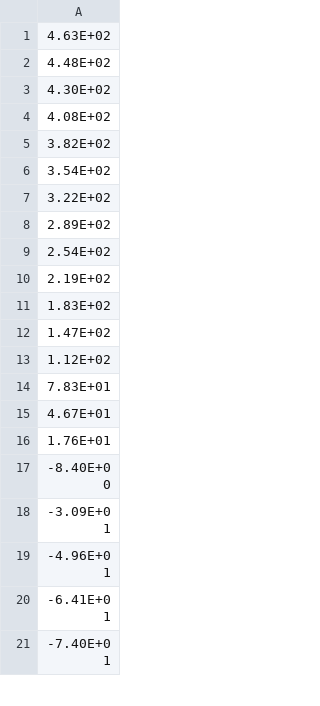
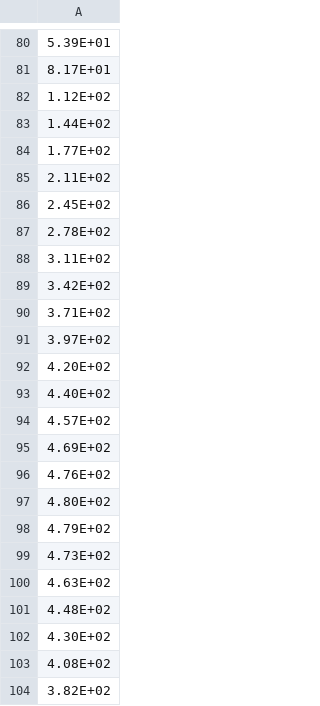
Before and after one commit to Nicola-Fonzi/pysu2DMD, a CSV file: Tutorials/data/liftRefTutorial4.csv, drawn as a sheet; only a part is shown, gaps mark what is left out; the shorter side is filled out with more unchanged rows; the diff covers the shown part only; the diff names each change by its address in the sheet, - before the commit and + after, or states it on an @@ line.

```diff
--- a/Tutorials/data/liftRefTutorial4.csv
+++ b/Tutorials/data/liftRefTutorial4.csv
+row 80: 5.39E+01
+row 81: 8.17E+01
+row 82: 1.12E+02
+row 83: 1.44E+02
+row 84: 1.77E+02
+row 85: 2.11E+02
+row 86: 2.45E+02
+row 87: 2.78E+02
+row 88: 3.11E+02
+row 89: 3.42E+02
+row 90: 3.71E+02
+row 91: 3.97E+02
+row 92: 4.20E+02
+row 93: 4.40E+02
+row 94: 4.57E+02
+row 95: 4.69E+02
+row 96: 4.76E+02
+row 97: 4.80E+02
+row 98: 4.79E+02
+row 99: 4.73E+02
```
Also changed, not shown: 79 added rows elsewhere in this file, 10 other files.
